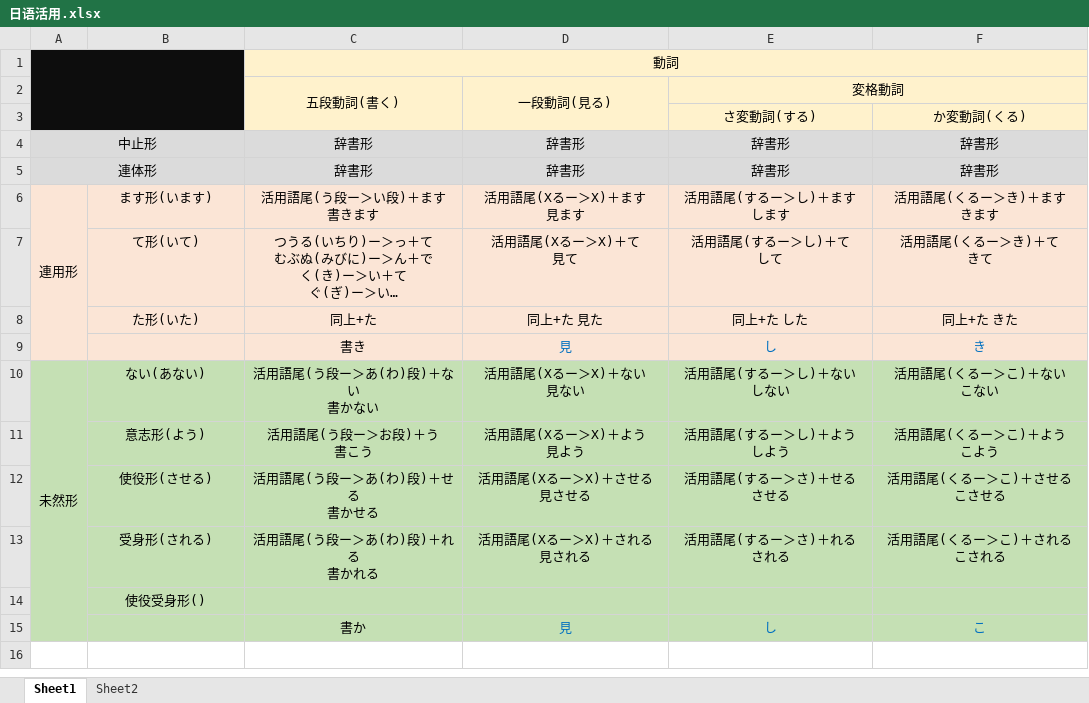
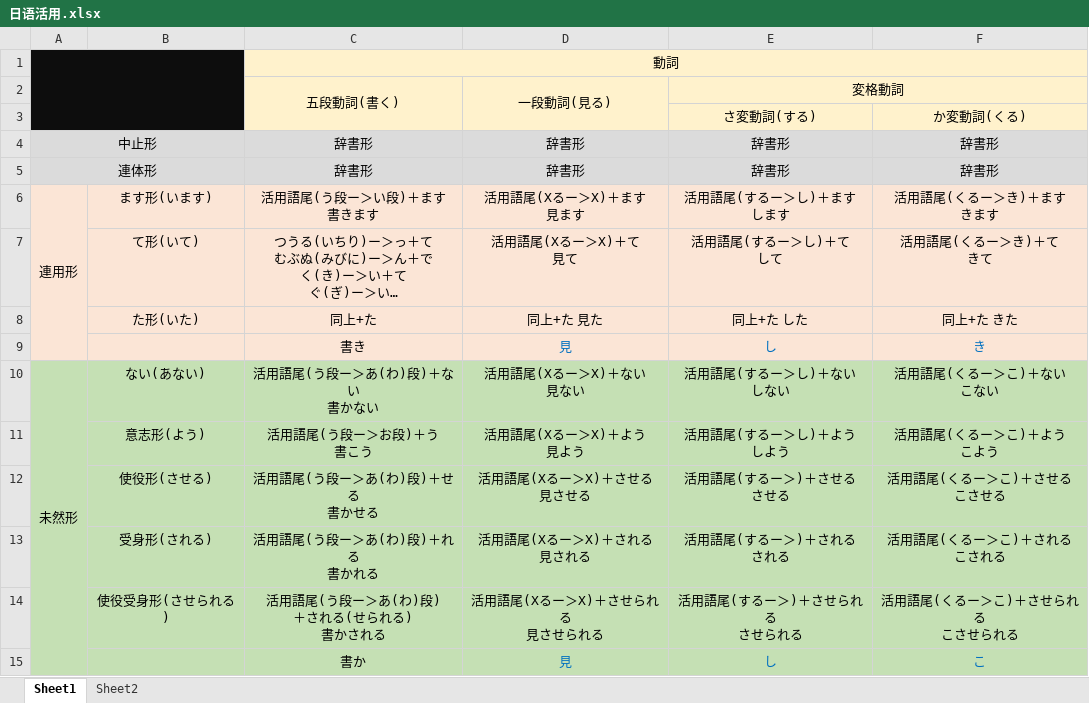
Before and after one commit to wangpiqi/JapaneseLearn, an Excel workbook: 语法/日语活用.xlsx, sheet Sheet1, drawn as a sheet; long unchanged cells end in …; values as stored, in another font and other column widths than the file's, no borders; removed rows and columns are numbered as before the commit, all else as after; ↵ is a line break in a cell; the diff names each change by its address in the sheet, - before the commit and + after, or states it on an @@ line.

Commit message:
23333

```diff
--- a/语法/日语活用.xlsx (sheet Sheet1)
+++ b/语法/日语活用.xlsx (sheet Sheet1)
-E12: 活用語尾(するー＞さ)＋せる ↵ させる
+E12: 活用語尾(するー＞)＋させる ↵ させる
-E13: 活用語尾(するー＞さ)＋れる ↵ される
+E13: 活用語尾(するー＞)＋される ↵ される
-row 14:  | 使役受身形()
+row 14:  | 使役受身形(させられる) | 活用語尾(う段ー＞あ(わ)段) ↵ ＋される(せられる) ↵ 書かされる | 活用語尾(Xるー＞X)＋させられる ↵ 見させられる | 活用語尾(するー＞)＋させられる ↵ させられる | 活用語尾(くるー＞こ)＋させられる ↵ こさせられる
```
